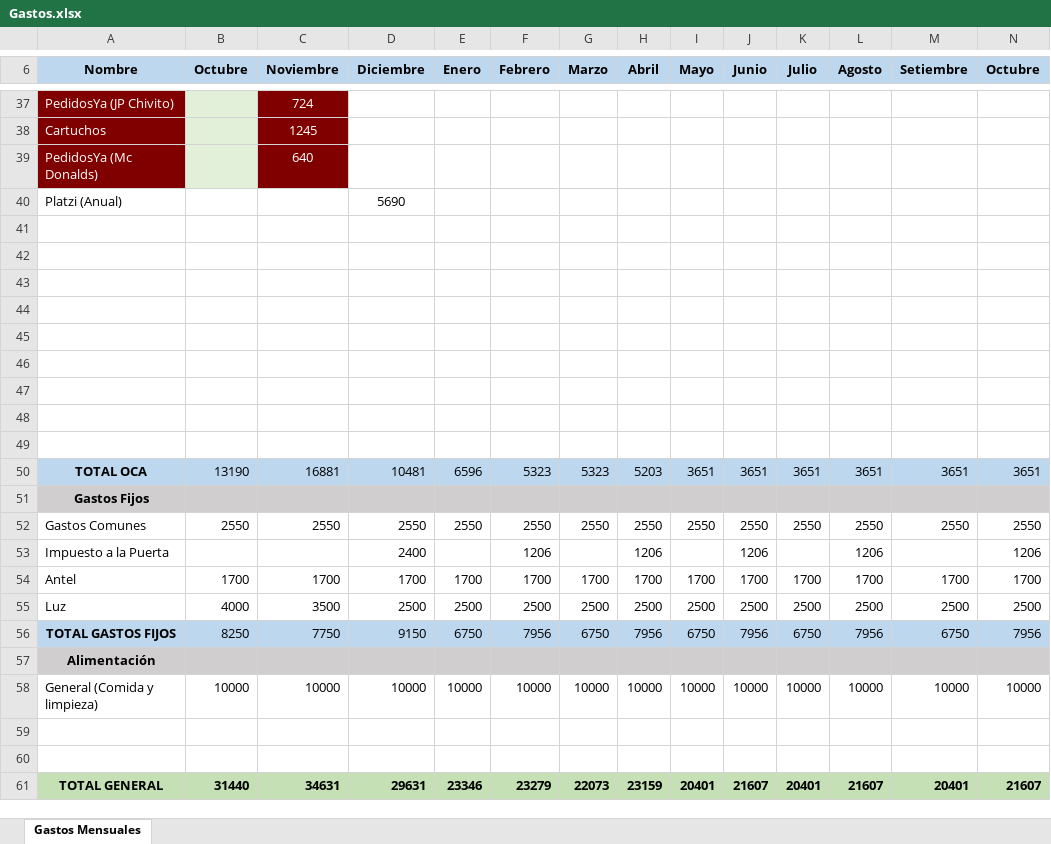
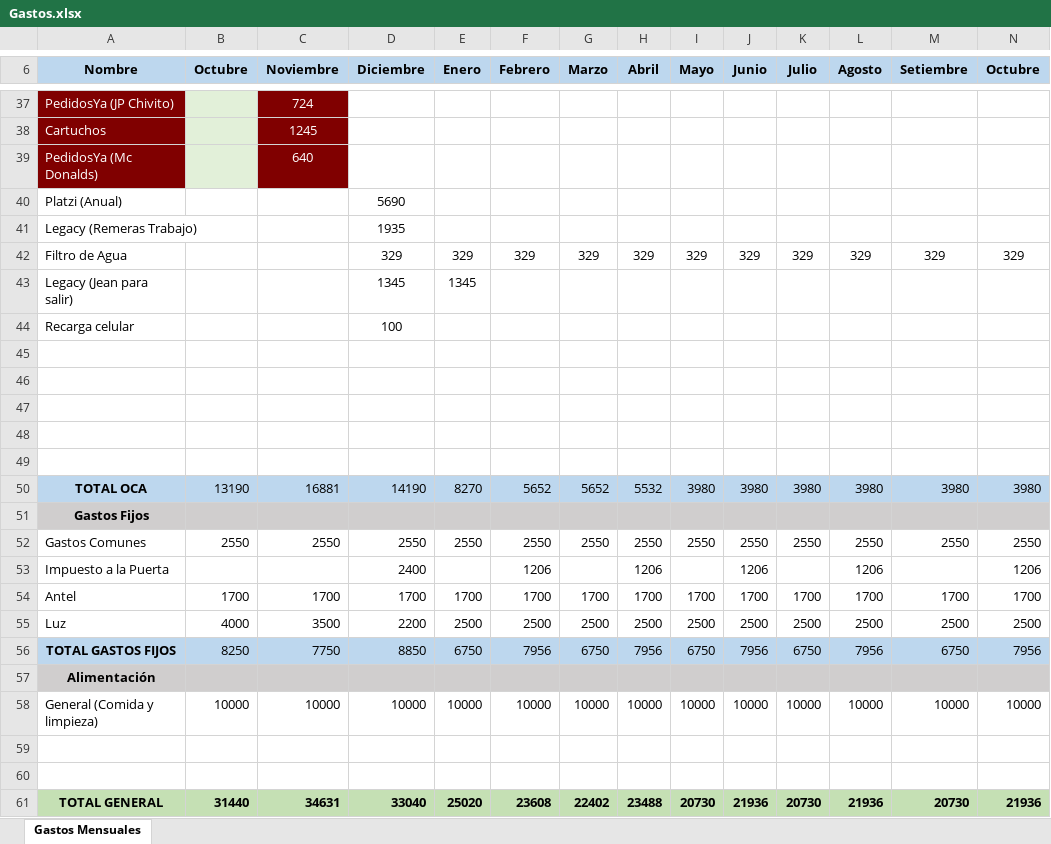
Before and after one commit to EdwardERF/mis-gastos, an Excel workbook: Gastos.xlsx, sheet Gastos Mensuales, drawn as a sheet; only a part is shown, gaps mark what is left out; values as stored, in another font and other column widths than the file's, no borders; removed rows and columns are numbered as before the commit, all else as after; rows hold the shown columns only; the diff names each change by its address in the sheet, - before the commit and + after, or states it on an @@ line.

Commit message:
OCA Actualizada al 19/11/21

```diff
--- a/Gastos.xlsx (sheet Gastos Mensuales)
+++ b/Gastos.xlsx (sheet Gastos Mensuales)
+row 41: Legacy (Remeras Trabajo) |  |  | 1935
+row 42: Filtro de Agua |  |  | 329 | 329 | 329 | 329 | 329 | 329 | 329 | 329 | 329 | 329 | 329
+row 43: Legacy (Jean para salir) |  |  | 1345 | 1345
+row 44: Recarga celular |  |  | 100
-row 50: (empty)
+row 50: TOTAL OCA | 13190 | 16881 | 14190 | 8270 | 5652 | 5652 | 5532 | 3980 | 3980 | 3980 | 3980 | 3980 | 3980
-A50:N50 fill: none
+A50:N50 fill: #BDD7EE
-row 47: (empty)
-row 48: (empty)
-row 49: (empty)
-row 50: TOTAL OCA | 13190 | 16881 | 10481 | 6596 | 5323 | 5323 | 5203 | 3651 | 3651 | 3651 | 3651 | 3651 | 3651
-D55 (Diciembre): 2500
+D55 (Diciembre): 2200
-D56 (Diciembre): 9150
+D56 (Diciembre): 8850
-row 61: TOTAL GENERAL | 31440 | 34631 | 29631 | 23346 | 23279 | 22073 | 23159 | 20401 | 21607 | 20401 | 21607 | 20401 | 21607
+row 61: TOTAL GENERAL | 31440 | 34631 | 33040 | 25020 | 23608 | 22402 | 23488 | 20730 | 21936 | 20730 | 21936 | 20730 | 21936
```
